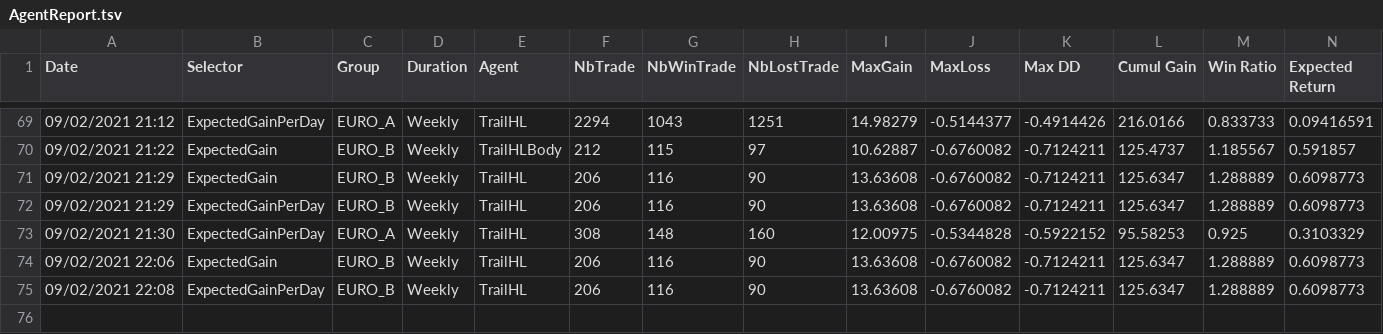
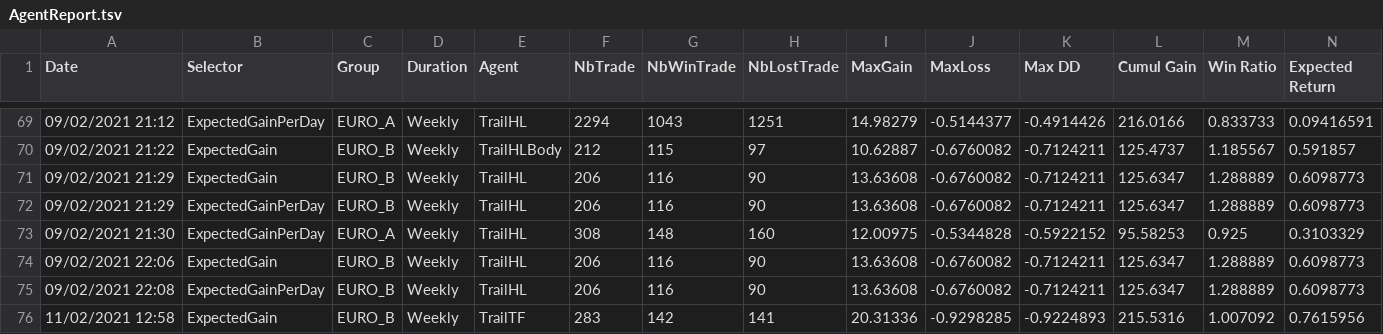
Before and after one commit to dadelcarbo/UltimateChartistRoot, a TSV file: AgentReport.tsv, drawn as a sheet; only a part is shown, gaps mark what is left out; rows hold the shown columns only; the diff names each change by its address in the sheet, - before the commit and + after, or states it on an @@ line.

```diff
--- a/AgentReport.tsv
+++ b/AgentReport.tsv
+row 76: 11/02/2021 12:58 | ExpectedGain | EURO_B | Weekly | TrailTF | 283 | 142 | 141 | 20.31336 | -0.9298285 | -0.9224893 | 215.5316 | 1.007092 | 0.7615956
```
Also changed, not shown: 6 other files.
